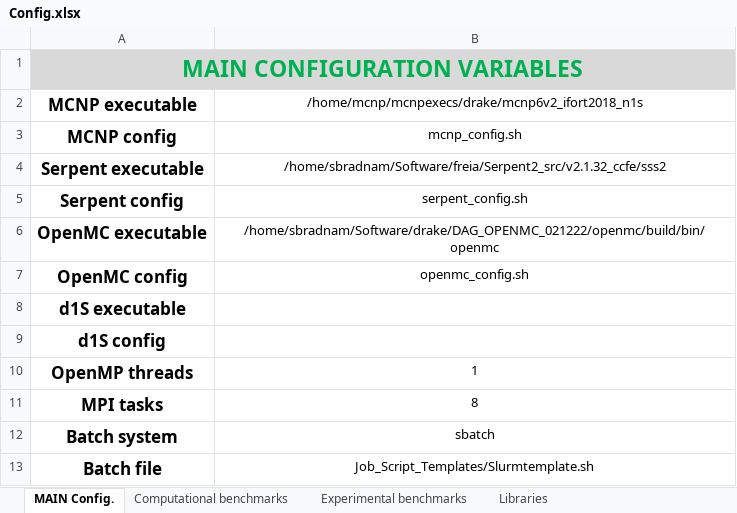
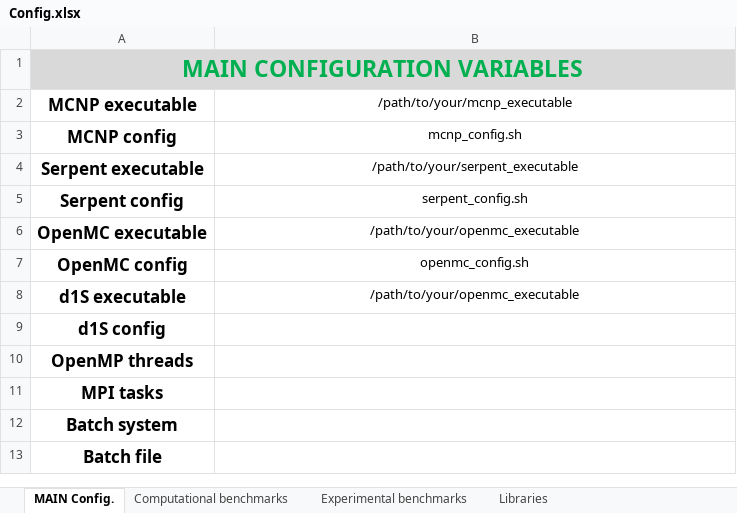
Before and after one commit to JADE-V-V/JADE, an Excel workbook: jade/default_settings/Config.xlsx, sheet MAIN Config., drawn as a sheet; values as stored, in another font and other column widths than the file's, no borders; the diff names each change by its address in the sheet, - before the commit and + after, or states it on an @@ line.

Commit message:
generalise config based on utlities testing on linux

```diff
--- a/jade/default_settings/Config.xlsx (sheet MAIN Config.)
+++ b/jade/default_settings/Config.xlsx (sheet MAIN Config.)
-B2: /home/mcnp/mcnpexecs/drake/mcnp6v2_ifort2018_n1s
+B2: /path/to/your/mcnp_executable
-B4 (/path/to/your/mcnp_executable): /home/sbradnam/Software/freia/Serpent2_src/v2.1.32_ccfe/sss2
+B4 (/path/to/your/mcnp_executable): /path/to/your/serpent_executable
-B6 (/path/to/your/mcnp_executable): /home/sbradnam/Software/drake/DAG_OPENMC_021222/openmc/build/bin/openmc
+B6 (/path/to/your/mcnp_executable): /path/to/your/openmc_executable
-B8 (/path/to/your/mcnp_executable): (empty)
+B8 (/path/to/your/mcnp_executable): /path/to/your/openmc_executable
-B10 (/path/to/your/mcnp_executable): 1
+B10 (/path/to/your/mcnp_executable): (empty)
-B11 (/path/to/your/mcnp_executable): 8
+B11 (/path/to/your/mcnp_executable): (empty)
-B12 (/path/to/your/mcnp_executable): sbatch
+B12 (/path/to/your/mcnp_executable): (empty)
-B13 (/path/to/your/mcnp_executable): Job_Script_Templates/Slurmtemplate.sh
+B13 (/path/to/your/mcnp_executable): (empty)
```
Also changed, not shown: sheet Libraries.
